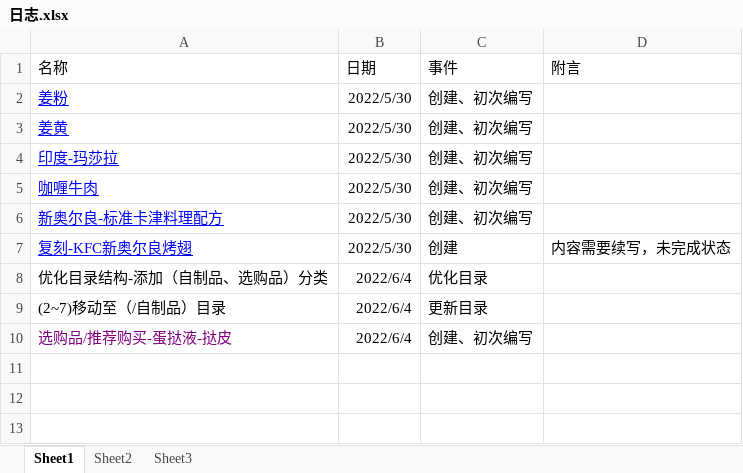
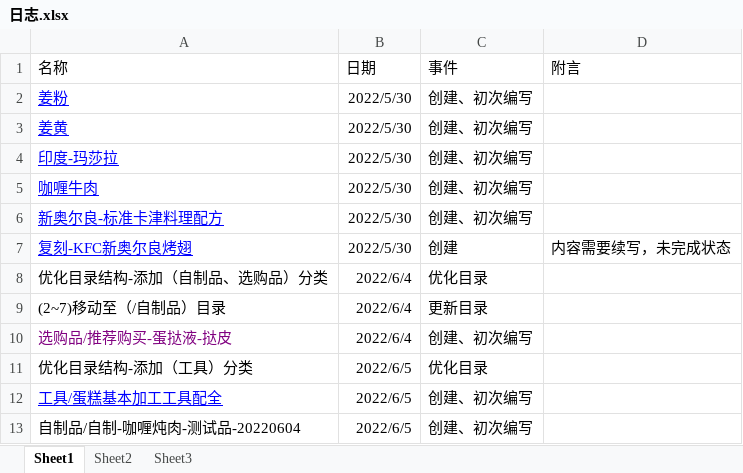
Before and after one commit to RioMaker/cookbook, an Excel workbook: 日志.xlsx, sheet Sheet1, drawn as a sheet; values as stored, in another font and other column widths than the file's, no borders; the diff names each change by its address in the sheet, - before the commit and + after, or states it on an @@ line.

```diff
--- a/日志.xlsx (sheet Sheet1)
+++ b/日志.xlsx (sheet Sheet1)
+row 11: 优化目录结构-添加（工具）分类 | 2022/6/5 | 优化目录
+row 12: 工具/蛋糕基本加工工具配全 | 2022/6/5 | 创建、初次编写
+row 13: 自制品/自制-咖喱炖肉-测试品-20220604 | 2022/6/5 | 创建、初次编写
```
Also changed, not shown: 2 other files.
